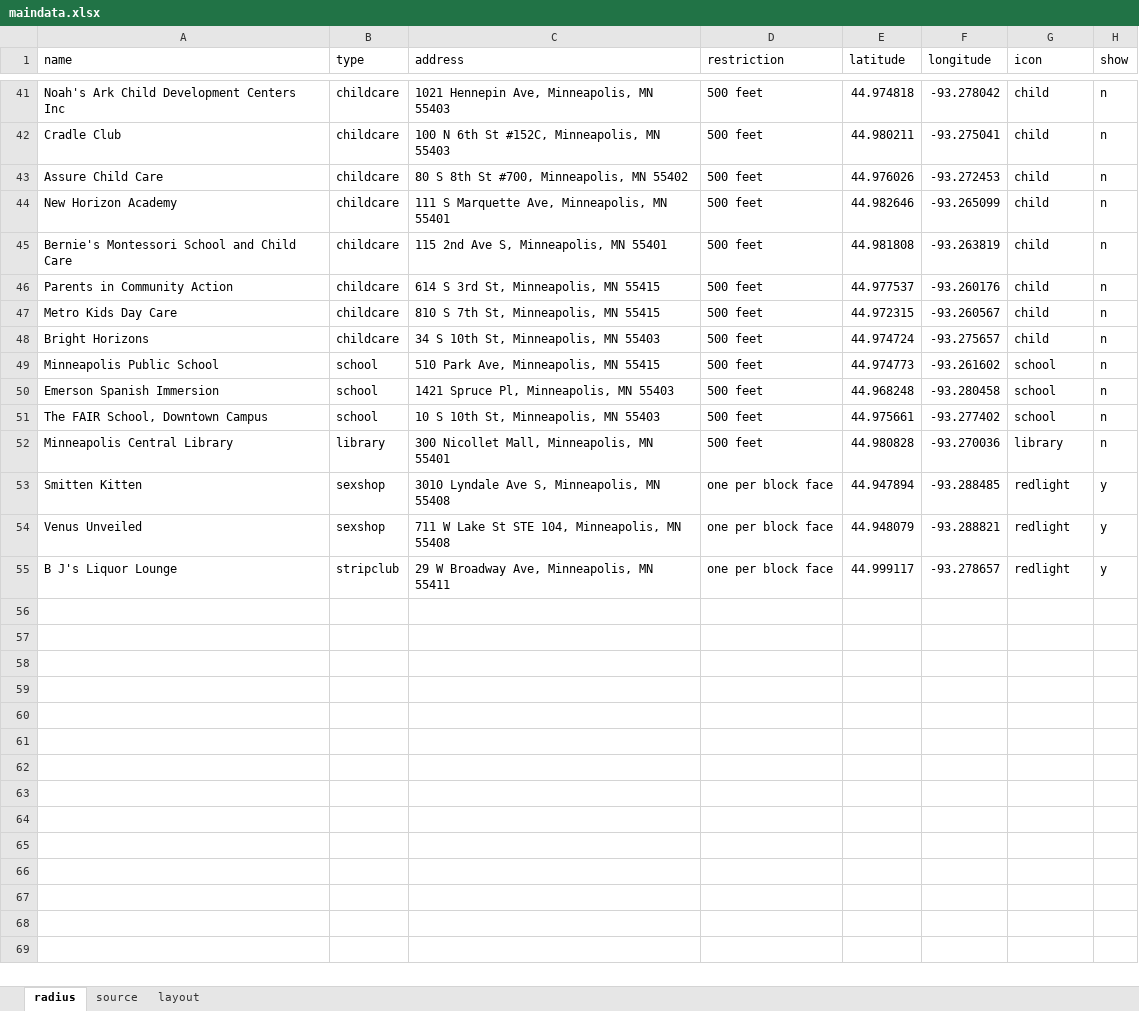
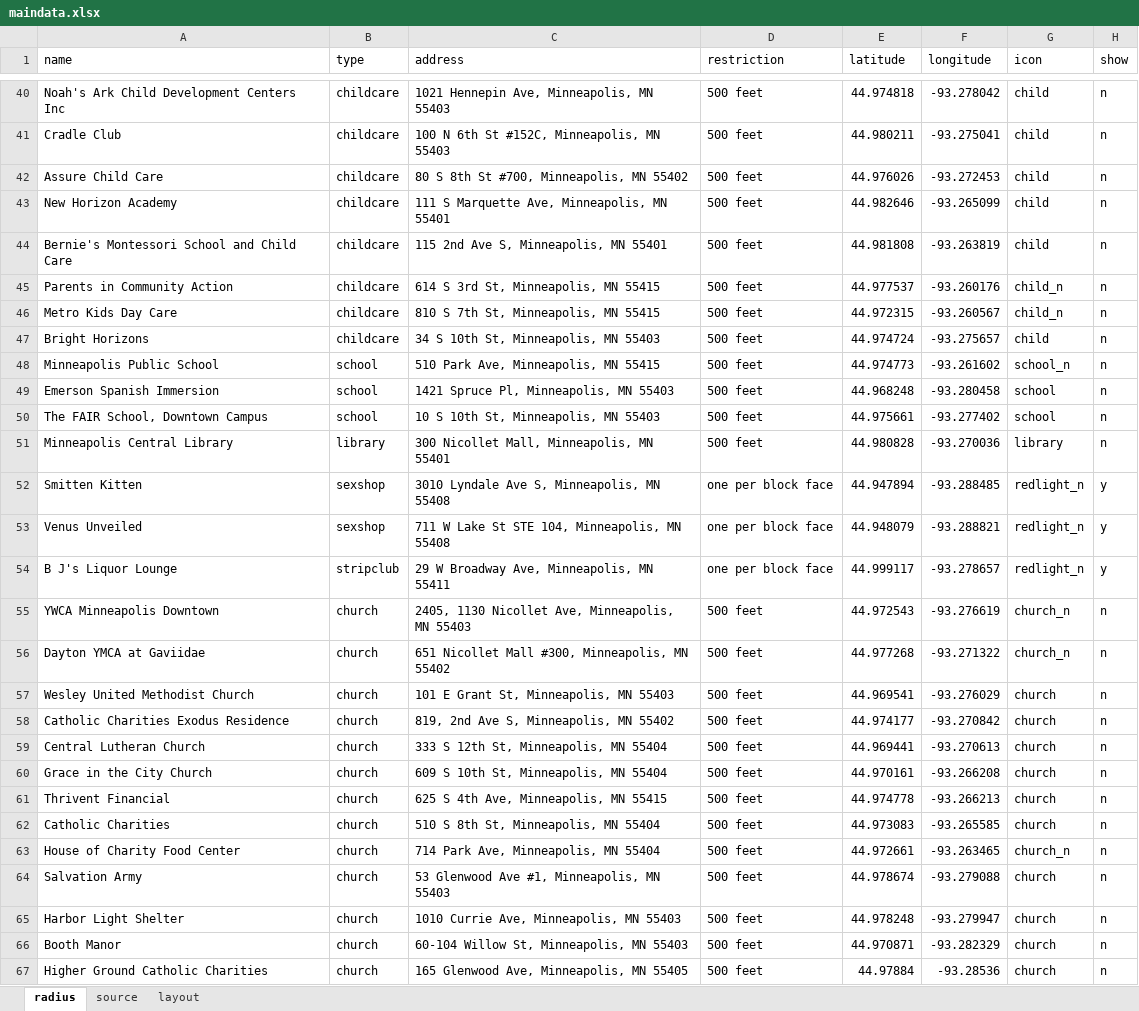
Before and after one commit to striblab/20180408-stripzone, an Excel workbook: build/data/maindata.xlsx, sheet radius, drawn as a sheet; only a part is shown, gaps mark what is left out; values as stored, in another font and other column widths than the file's, no borders; addresses are those after the commit; the diff covers the shown part only; the diff names each change by its address in the sheet, - before the commit and + after, or states it on an @@ line.

```diff
--- a/build/data/maindata.xlsx (sheet radius)
+++ b/build/data/maindata.xlsx (sheet radius)
-G45:G46 (icon): child
+G45:G46 (icon): child_n
-G48 (icon): school
+G48 (icon): school_n
-G52:G54 (icon): redlight
+G52:G54 (icon): redlight_n
+row 55: YWCA Minneapolis Downtown | church | 2405, 1130 Nicollet Ave, Minneapolis, MN 55403 | 500 feet | 44.972543 | -93.276619 | church_n | n
+row 56: Dayton YMCA at Gaviidae | church | 651 Nicollet Mall #300, Minneapolis, MN 55402 | 500 feet | 44.977268 | -93.271322 | church_n | n
+row 57: Wesley United Methodist Church | church | 101 E Grant St, Minneapolis, MN 55403 | 500 feet | 44.969541 | -93.276029 | church | n
+row 58: Catholic Charities Exodus Residence | church | 819, 2nd Ave S, Minneapolis, MN 55402 | 500 feet | 44.974177 | -93.270842 | church | n
+row 59: Central Lutheran Church | church | 333 S 12th St, Minneapolis, MN 55404 | 500 feet | 44.969441 | -93.270613 | church | n
+row 60: Grace in the City Church | church | 609 S 10th St, Minneapolis, MN 55404 | 500 feet | 44.970161 | -93.266208 | church | n
+row 61: Thrivent Financial | church | 625 S 4th Ave, Minneapolis, MN 55415 | 500 feet | 44.974778 | -93.266213 | church | n
+row 62: Catholic Charities | church | 510 S 8th St, Minneapolis, MN 55404 | 500 feet | 44.973083 | -93.265585 | church | n
+row 63: House of Charity Food Center | church | 714 Park Ave, Minneapolis, MN 55404 | 500 feet | 44.972661 | -93.263465 | church_n | n
+row 64: Salvation Army | church | 53 Glenwood Ave #1, Minneapolis, MN 55403 | 500 feet | 44.978674 | -93.279088 | church | n
+row 65: Harbor Light Shelter | church | 1010 Currie Ave, Minneapolis, MN 55403 | 500 feet | 44.978248 | -93.279947 | church | n
+row 66: Booth Manor | church | 60-104 Willow St, Minneapolis, MN 55403 | 500 feet | 44.970871 | -93.282329 | church | n
+row 67: Higher Ground Catholic Charities | church | 165 Glenwood Ave, Minneapolis, MN 55405 | 500 feet | 44.97884 | -93.28536 | church | n
```
Also changed, not shown: 1 removed row and 18 edited cells elsewhere in this sheet, 12 other files.
